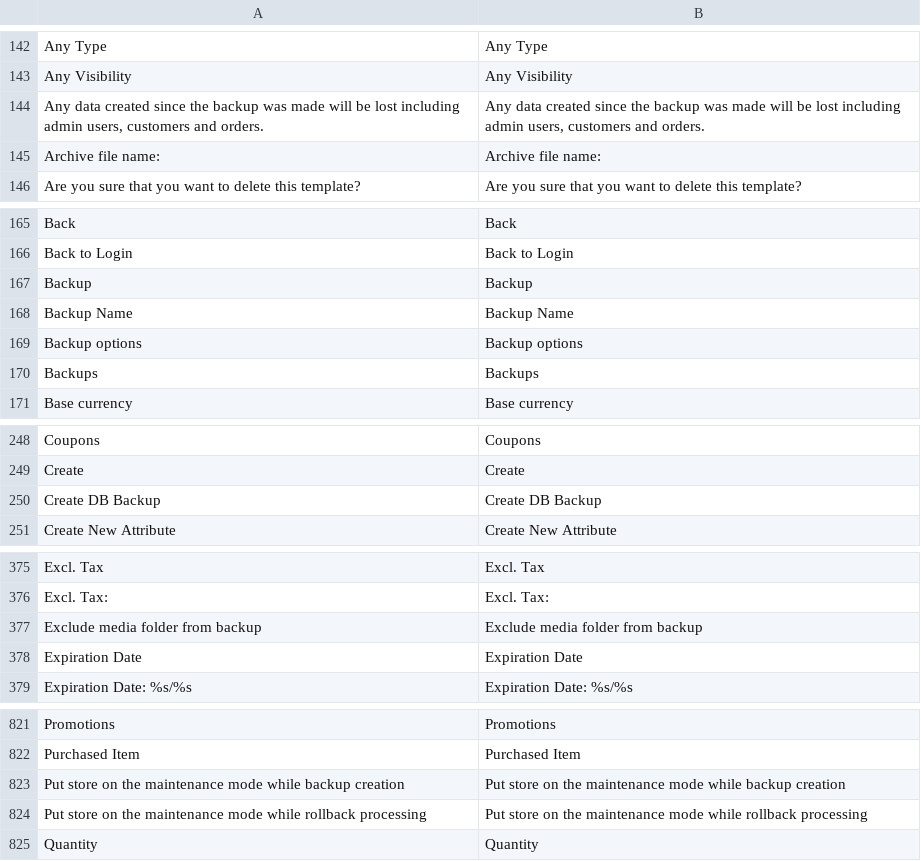
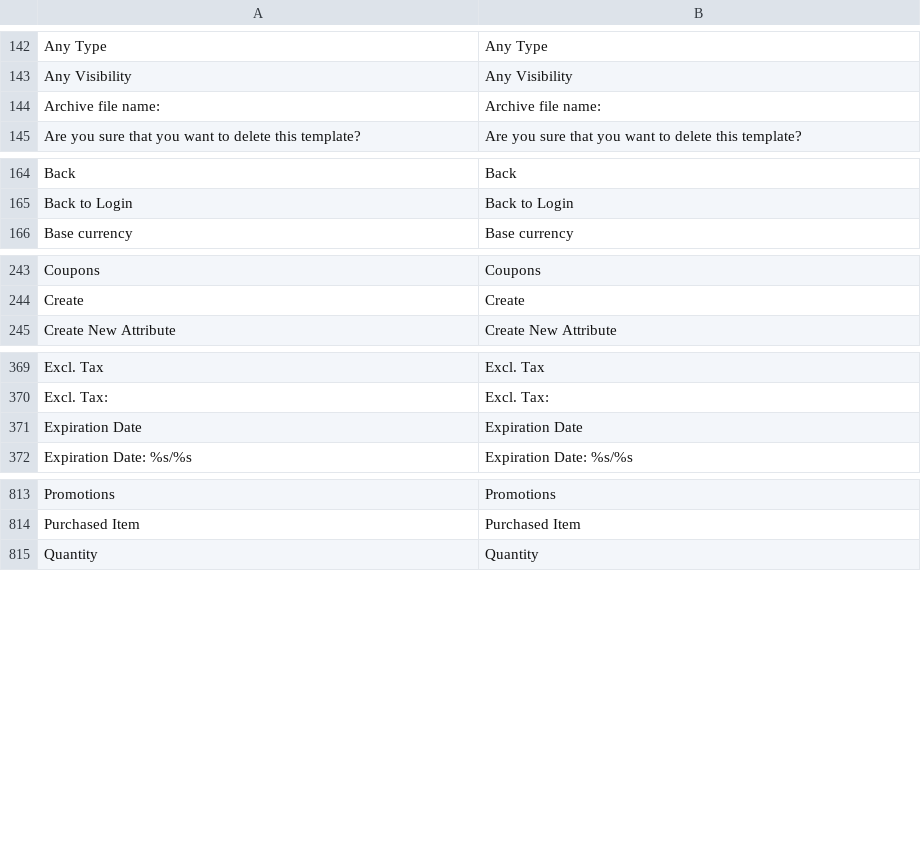
Before and after one commit to mautz-et-tong/magento-lts-core, a CSV file: app/locale/en_US/Mage_Adminhtml.csv, drawn as a sheet; only a part is shown, gaps mark what is left out; the diff covers the shown part only; the diff names each change by its address in the sheet, - before the commit and + after, or states it on an @@ line.

Commit message:
Removed Mage_Backup fixes #5

```diff
--- a/app/locale/en_US/Mage_Adminhtml.csv
+++ b/app/locale/en_US/Mage_Adminhtml.csv
-row 144: Any data created since the backup was made will be lost including admin users, customers and orders. | Any data created since the backup was made will be lost including admin users, customers and orders.
-row 167: Backup | Backup
-row 168: Backup Name | Backup Name
-row 169: Backup options | Backup options
-row 170: Backups | Backups
-row 250: Create DB Backup | Create DB Backup
-row 377: Exclude media folder from backup | Exclude media folder from backup
-row 823: Put store on the maintenance mode while backup creation | Put store on the maintenance mode while backup creation
-row 824: Put store on the maintenance mode while rollback processing | Put store on the maintenance mode while rollback processing
```
Also changed, not shown: 2 removed rows elsewhere in this file, app/design/adminhtml/default/default/locale/en_US/translate.csv, app/locale/en_US/Mage_Core.csv, 47 other files.
